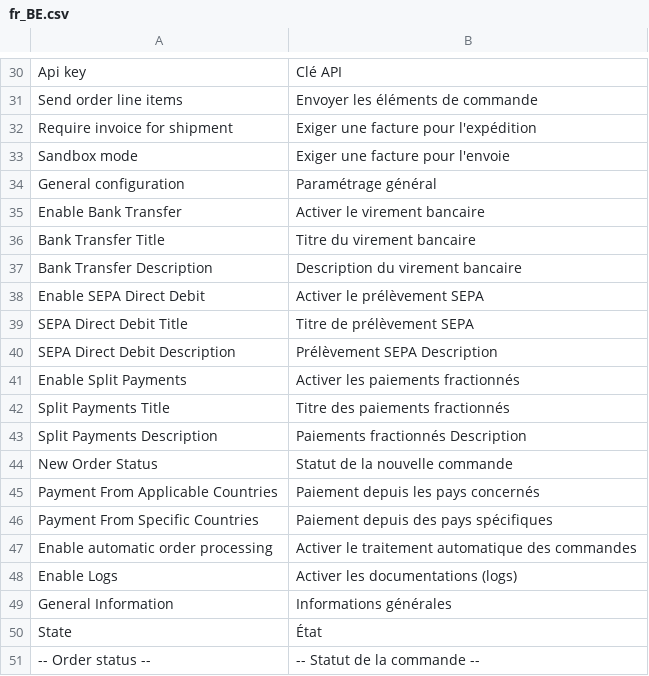
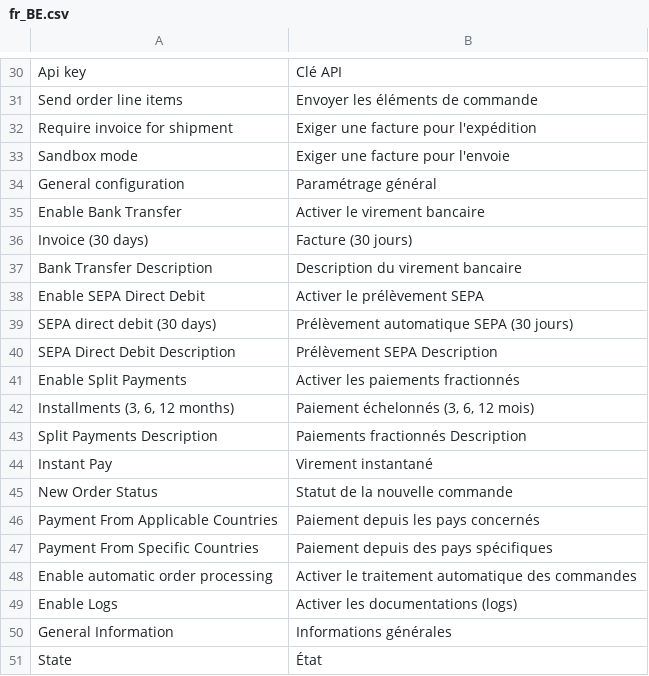
Before and after one commit to mondu-ai/magento2-checkout, a CSV file: i18n/fr_BE.csv, drawn as a sheet; only a part is shown, gaps mark what is left out; the shorter side is filled out with more unchanged rows; removed rows and columns are numbered as before the commit, all else as after; the diff names each change by its address in the sheet, - before the commit and + after, or states it on an @@ line.

```diff
--- a/i18n/fr_BE.csv
+++ b/i18n/fr_BE.csv
-row 36: Bank Transfer Title | Titre du virement bancaire
+row 36: Invoice (30 days) | Facture (30 jours)
-row 39: SEPA Direct Debit Title | Titre de prélèvement SEPA
+row 39: SEPA direct debit (30 days) | Prélèvement automatique SEPA (30 jours)
-row 42: Split Payments Title | Titre des paiements fractionnés
+row 42: Installments (3, 6, 12 months) | Paiement échelonnés (3, 6, 12 mois)
+row 44: Instant Pay | Virement instantané
```
Also changed, not shown: i18n/de_DE.csv, i18n/fr_FR.csv, 31 other files.
